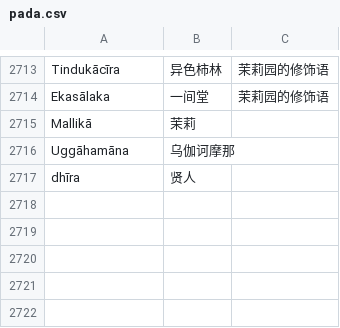
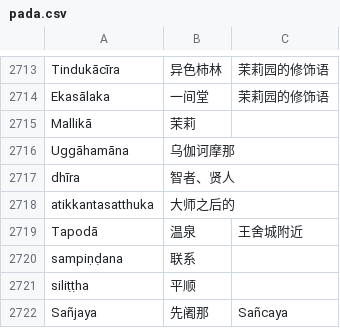
Before and after one commit to jhintr/nirutti, a CSV file: pada.csv, drawn as a sheet; only a part is shown, gaps mark what is left out.

```diff
--- a/pada.csv
+++ b/pada.csv
@@ -2716,2 +2716,7 @@ Mallikā,茉莉,
 Uggāhamāna,乌伽诃摩那,
-dhīra,贤人,
+dhīra,智者、贤人,
+atikkantasatthuka,大师之后的,
+Tapodā,温泉,王舍城附近
+sampiṇḍana,联系,
+siliṭṭha,平顺,
+Sañjaya,先阇那,Sañcaya
```
Also changed, not shown: 1 other file.
